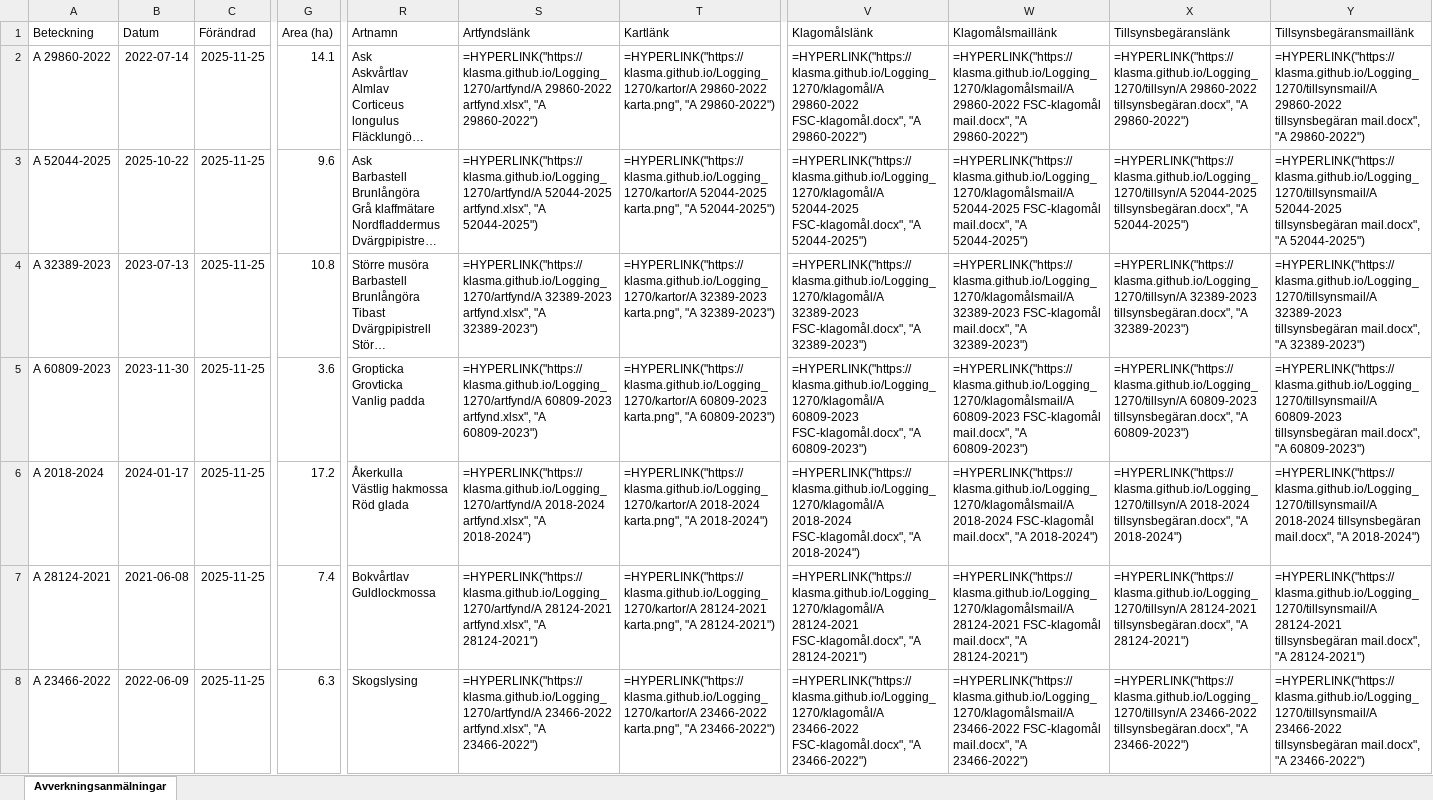
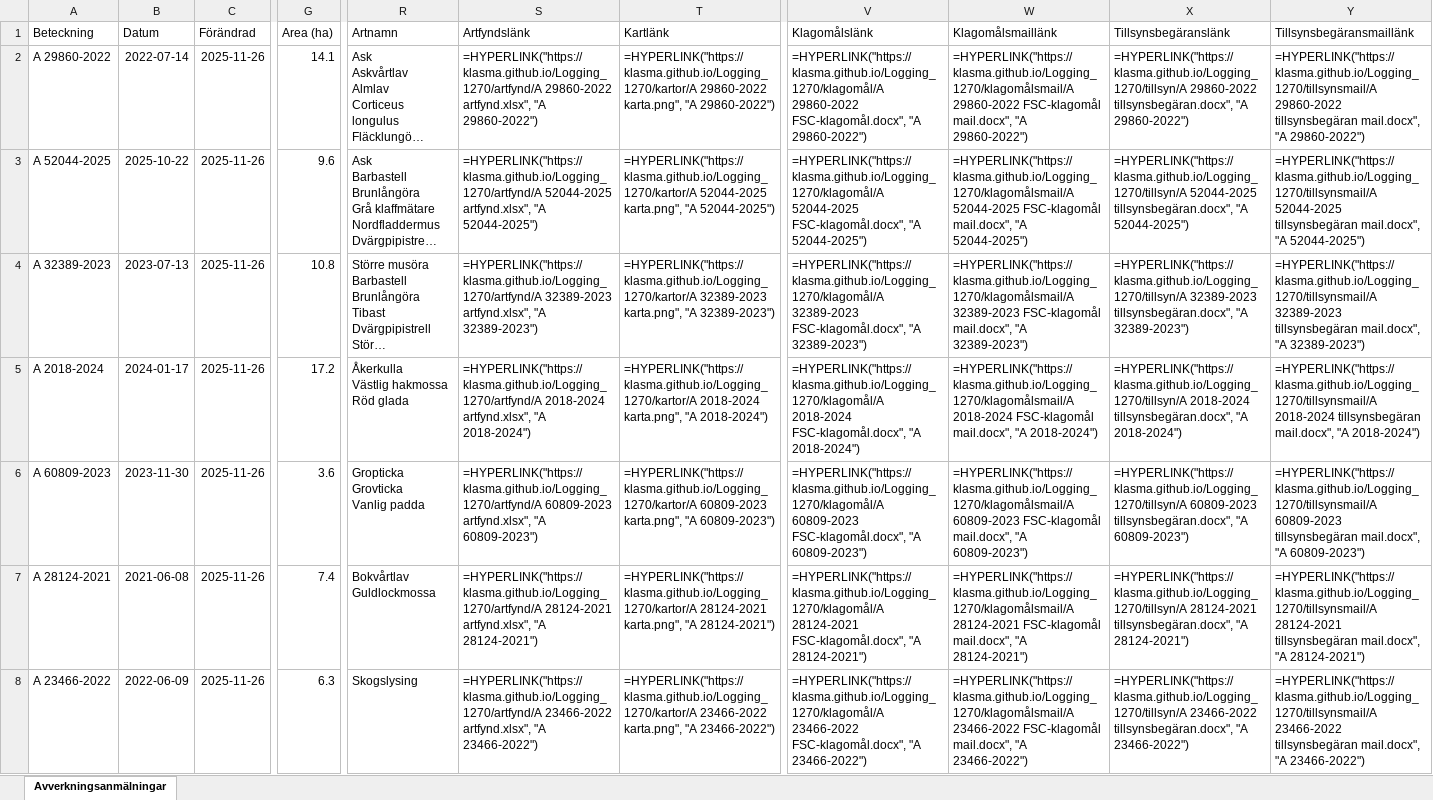
Before and after one commit to klasma/Logging_1270, an Excel workbook: Översikt TOMELILLA.xlsx, sheet Avverkningsanmälningar, drawn as a sheet; only a part is shown, gaps mark what is left out; long unchanged cells end in …; values as stored, in another font and other column widths than the file's, no borders; formulas without a stored value are shown as written; ↵ is a line break in a cell; the diff covers the shown part only; the diff names each change by its address in the sheet, - before the commit and + after, or states it on an @@ line.

```diff
--- a/Översikt TOMELILLA.xlsx (sheet Avverkningsanmälningar)
+++ b/Översikt TOMELILLA.xlsx (sheet Avverkningsanmälningar)
-C2:C8 (Förändrad): 2025-11-25
+C2:C8 (Förändrad): 2025-11-26
-A5 (Beteckning): A 60809-2023
+A5 (Beteckning): A 2018-2024
-B5 (Datum): 2023-11-30
+B5 (Datum): 2024-01-17
-G5 (Area (ha)): 3.6
+G5 (Area (ha)): 17.2
-R5 (Artnamn): Gropticka ↵ Grovticka ↵ Vanlig padda
+R5 (Artnamn): Åkerkulla ↵ Västlig hakmossa ↵ Röd glada
-S5 (Artfyndslänk): =HYPERLINK("https://klasma.github.io/Logging_1270/artfynd/A 60809-2023 artfynd.xlsx", "A 60809-2023")
+S5 (Artfyndslänk): =HYPERLINK("https://klasma.github.io/Logging_1270/artfynd/A 2018-2024 artfynd.xlsx", "A 2018-2024")
-T5 (Kartlänk): =HYPERLINK("https://klasma.github.io/Logging_1270/kartor/A 60809-2023 karta.png", "A 60809-2023")
+T5 (Kartlänk): =HYPERLINK("https://klasma.github.io/Logging_1270/kartor/A 2018-2024 karta.png", "A 2018-2024")
-V5 (Klagomålslänk): =HYPERLINK("https://klasma.github.io/Logging_1270/klagomål/A 60809-2023 FSC-klagomål.docx", "A 60809-2023")
+V5 (Klagomålslänk): =HYPERLINK("https://klasma.github.io/Logging_1270/klagomål/A 2018-2024 FSC-klagomål.docx", "A 2018-2024")
-W5 (Klagomålsmaillänk): =HYPERLINK("https://klasma.github.io/Logging_1270/klagomålsmail/A 60809-2023 FSC-klagomål mail.docx", "A 60809-2023")
+W5 (Klagomålsmaillänk): =HYPERLINK("https://klasma.github.io/Logging_1270/klagomålsmail/A 2018-2024 FSC-klagomål mail.docx", "A 2018-2024")
-X5 (Tillsynsbegäranslänk): =HYPERLINK("https://klasma.github.io/Logging_1270/tillsyn/A 60809-2023 tillsynsbegäran.docx", "A 60809-2023")
+X5 (Tillsynsbegäranslänk): =HYPERLINK("https://klasma.github.io/Logging_1270/tillsyn/A 2018-2024 tillsynsbegäran.docx", "A 2018-2024")
-Y5 (Tillsynsbegäransmaillänk): =HYPERLINK("https://klasma.github.io/Logging_1270/tillsynsmail/A 60809-2023 tillsynsbegäran mail.docx", "A 60809-2023")
+Y5 (Tillsynsbegäransmaillänk): =HYPERLINK("https://klasma.github.io/Logging_1270/tillsynsmail/A 2018-2024 tillsynsbegäran mail.docx", "A 2018-2024")
-A6 (Beteckning): A 2018-2024
+A6 (Beteckning): A 60809-2023
-B6 (Datum): 2024-01-17
+B6 (Datum): 2023-11-30
-G6 (Area (ha)): 17.2
+G6 (Area (ha)): 3.6
-R6 (Artnamn): Åkerkulla ↵ Västlig hakmossa ↵ Röd glada
+R6 (Artnamn): Gropticka ↵ Grovticka ↵ Vanlig padda
-S6 (Artfyndslänk): =HYPERLINK("https://klasma.github.io/Logging_1270/artfynd/A 2018-2024 artfynd.xlsx", "A 2018-2024")
+S6 (Artfyndslänk): =HYPERLINK("https://klasma.github.io/Logging_1270/artfynd/A 60809-2023 artfynd.xlsx", "A 60809-2023")
-T6 (Kartlänk): =HYPERLINK("https://klasma.github.io/Logging_1270/kartor/A 2018-2024 karta.png", "A 2018-2024")
+T6 (Kartlänk): =HYPERLINK("https://klasma.github.io/Logging_1270/kartor/A 60809-2023 karta.png", "A 60809-2023")
-V6 (Klagomålslänk): =HYPERLINK("https://klasma.github.io/Logging_1270/klagomål/A 2018-2024 FSC-klagomål.docx", "A 2018-2024")
+V6 (Klagomålslänk): =HYPERLINK("https://klasma.github.io/Logging_1270/klagomål/A 60809-2023 FSC-klagomål.docx", "A 60809-2023")
-W6 (Klagomålsmaillänk): =HYPERLINK("https://klasma.github.io/Logging_1270/klagomålsmail/A 2018-2024 FSC-klagomål mail.docx", "A 2018-2024")
+W6 (Klagomålsmaillänk): =HYPERLINK("https://klasma.github.io/Logging_1270/klagomålsmail/A 60809-2023 FSC-klagomål mail.docx", "A 60809-2023")
-X6 (Tillsynsbegäranslänk): =HYPERLINK("https://klasma.github.io/Logging_1270/tillsyn/A 2018-2024 tillsynsbegäran.docx", "A 2018-2024")
+X6 (Tillsynsbegäranslänk): =HYPERLINK("https://klasma.github.io/Logging_1270/tillsyn/A 60809-2023 tillsynsbegäran.docx", "A 60809-2023")
-Y6 (Tillsynsbegäransmaillänk): =HYPERLINK("https://klasma.github.io/Logging_1270/tillsynsmail/A 2018-2024 tillsynsbegäran mail.docx", "A 2018-2024")
+Y6 (Tillsynsbegäransmaillänk): =HYPERLINK("https://klasma.github.io/Logging_1270/tillsynsmail/A 60809-2023 tillsynsbegäran mail.docx", "A 60809-2023")
```
Also changed, not shown: 524 edited cells elsewhere in this sheet, artfynd/A 2018-2024 artfynd.xlsx, artfynd/A 26958-2025 artfynd.xlsx, 56 other files.
